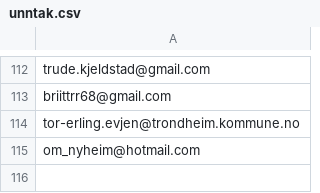
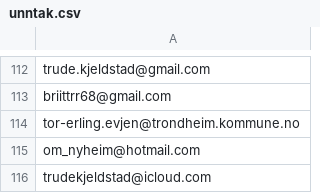
Before and after one commit to areeriks1/Test, a CSV file: unntak.csv, drawn as a sheet; only a part is shown, gaps mark what is left out.

Commit message:
Update unntak.csv

```diff
--- a/unntak.csv
+++ b/unntak.csv
@@ -115 +115,2 @@ tor-erling.evjen@trondheim.kommune.no
 om_nyheim@hotmail.com
+trudekjeldstad@icloud.com
```
